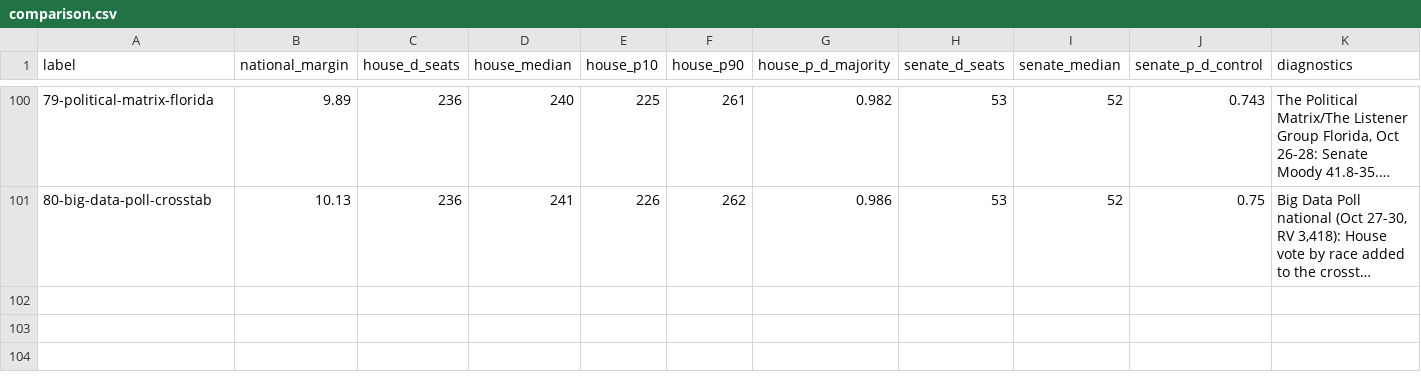
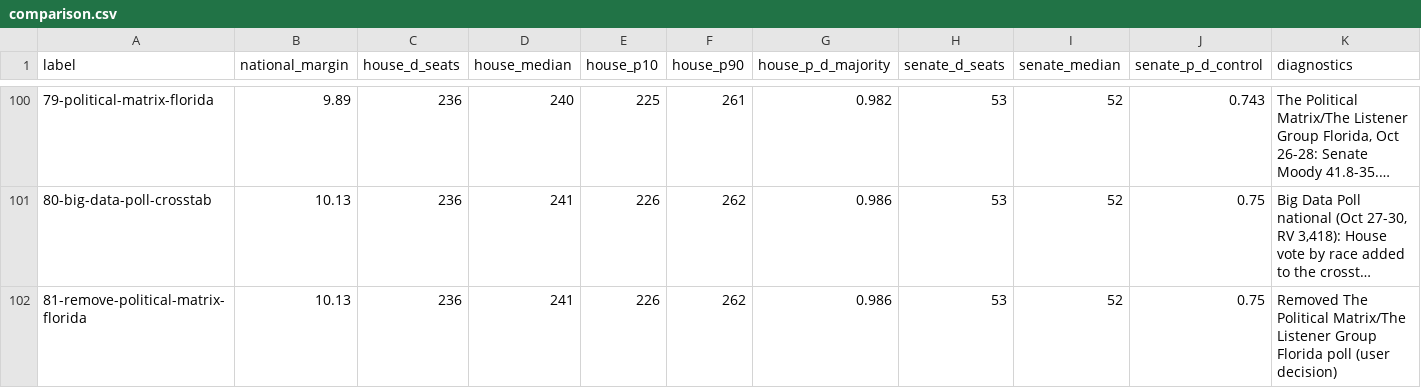
Before and after one commit to tcbDNA/house-2026, a CSV file: backend/analysis/comparison.csv, drawn as a sheet; only a part is shown, gaps mark what is left out; long unchanged cells end in …; the diff names each change by its address in the sheet, - before the commit and + after, or states it on an @@ line.

```diff
--- a/backend/analysis/comparison.csv
+++ b/backend/analysis/comparison.csv
+row 102: 81-remove-political-matrix-florida | 10.13 | 236 | 241 | 226 | 262 | 0.986 | 53 | 52 | 0.75 | Removed The Political Matrix/The Listener Group Florida poll (user decision)
```
Also changed, not shown: backend/data/governor_poll_averages.csv, backend/data/senate_poll_averages.csv, 15 other files.
